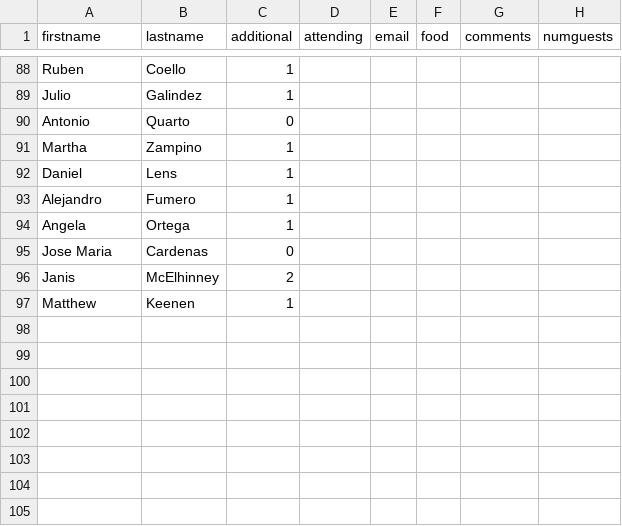
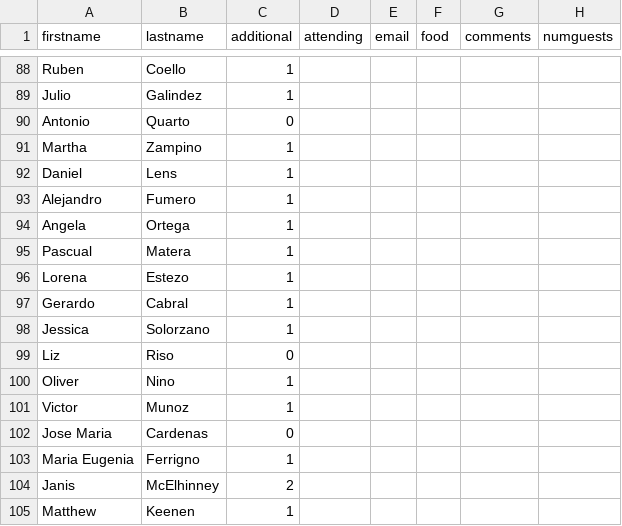
Before and after one commit to multifuncionvzla/testinglist, a CSV file: guestsdb.csv, drawn as a sheet; only a part is shown, gaps mark what is left out.

Commit message:
Update guestsdb.csv

```diff
--- a/guestsdb.csv
+++ b/guestsdb.csv
@@ -94,3 +94,11 @@ Alejandro , Fumero,1,,,,,
 Angela , Ortega,1,,,,,
+Pascual , Matera,1,,,,,
+Lorena , Estezo,1,,,,,
+Gerardo , Cabral,1,,,,,
+Jessica , Solorzano,1,,,,,
+Liz , Riso,0,,,,,
+Oliver , Nino,1,,,,,
+Victor , Munoz,1,,,,,
 Jose Maria , Cardenas,0,,,,,
+Maria Eugenia , Ferrigno,1,,,,,
 Janis, McElhinney,2,,,,,
```
